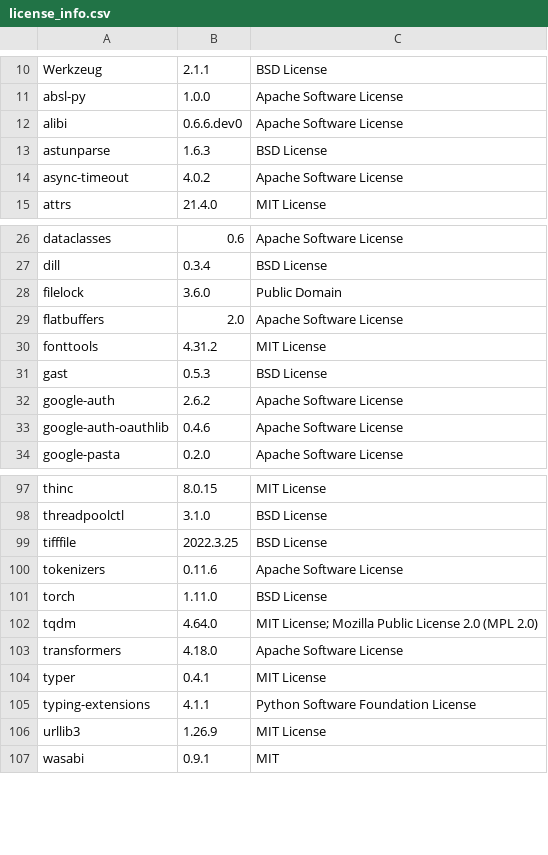
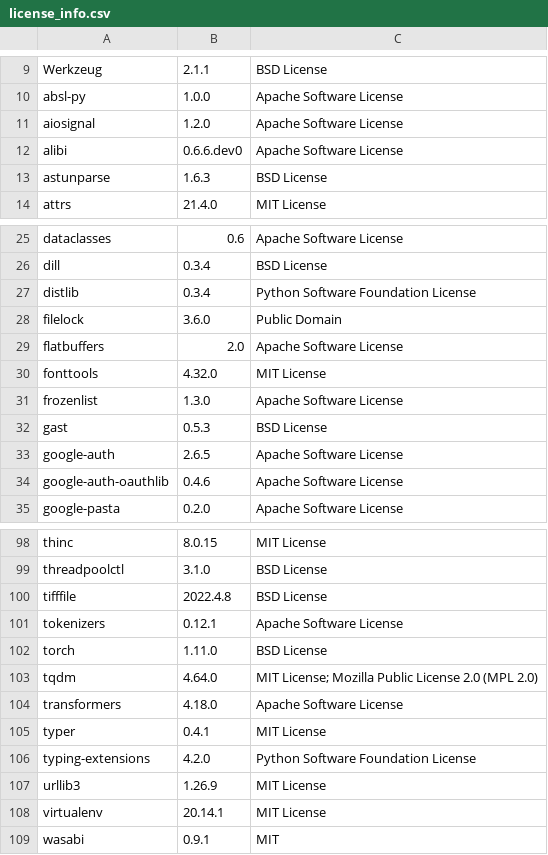
Before and after one commit to SeldonIO/alibi, a CSV file: licenses/license_info.csv, drawn as a sheet; only a part is shown, gaps mark what is left out; the diff covers the shown part only.

Commit message:
Update licenses

```diff
--- a/licenses/license_info.csv
+++ b/licenses/license_info.csv
@@ -11,5 +10,5 @@
 "absl-py","1.0.0","Apache Software License"
+"aiosignal","1.2.0","Apache Software License"
 "alibi","0.6.6.dev0","Apache Software License"
 "astunparse","1.6.3","BSD License"
-"async-timeout","4.0.2","Apache Software License"
 "attrs","21.4.0","MIT License"
@@ -27,7 +26,9 @@
 "dill","0.3.4","BSD License"
+"distlib","0.3.4","Python Software Foundation License"
 "filelock","3.6.0","Public Domain"
 "flatbuffers","2.0","Apache Software License"
-"fonttools","4.31.2","MIT License"
+"fonttools","4.32.0","MIT License"
+"frozenlist","1.3.0","Apache Software License"
 "gast","0.5.3","BSD License"
-"google-auth","2.6.2","Apache Software License"
+"google-auth","2.6.5","Apache Software License"
 "google-auth-oauthlib","0.4.6","Apache Software License"
@@ -98,4 +99,4 @@
 "threadpoolctl","3.1.0","BSD License"
-"tifffile","2022.3.25","BSD License"
-"tokenizers","0.11.6","Apache Software License"
+"tifffile","2022.4.8","BSD License"
+"tokenizers","0.12.1","Apache Software License"
 "torch","1.11.0","BSD License"
@@ -104,4 +105,5 @@
 "typer","0.4.1","MIT License"
-"typing-extensions","4.1.1","Python Software Foundation License"
+"typing-extensions","4.2.0","Python Software Foundation License"
 "urllib3","1.26.9","MIT License"
+"virtualenv","20.14.1","MIT License"
 "wasabi","0.9.1","MIT"
```
Also changed, not shown: 1 added row, 2 removed rows and 7 edited cells elsewhere in this file, licenses/license_info.no_versions.csv, 1 other file.
